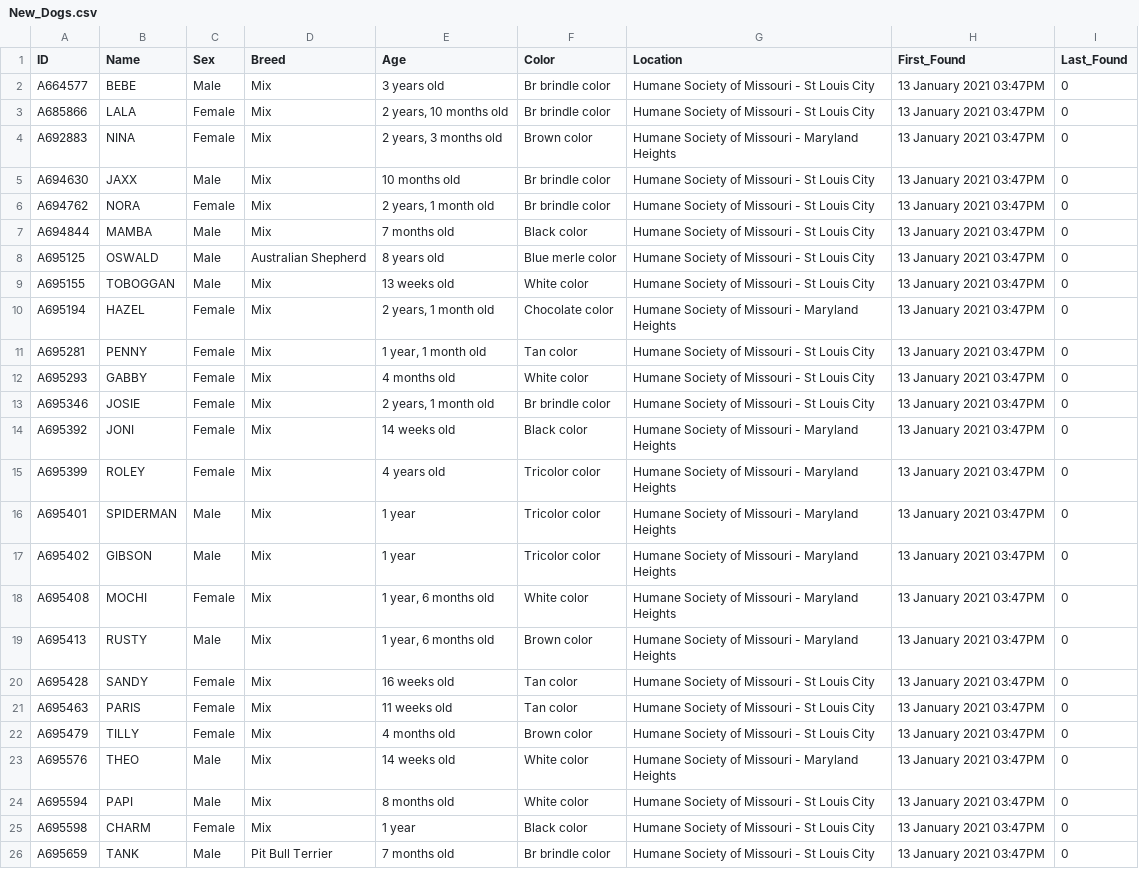
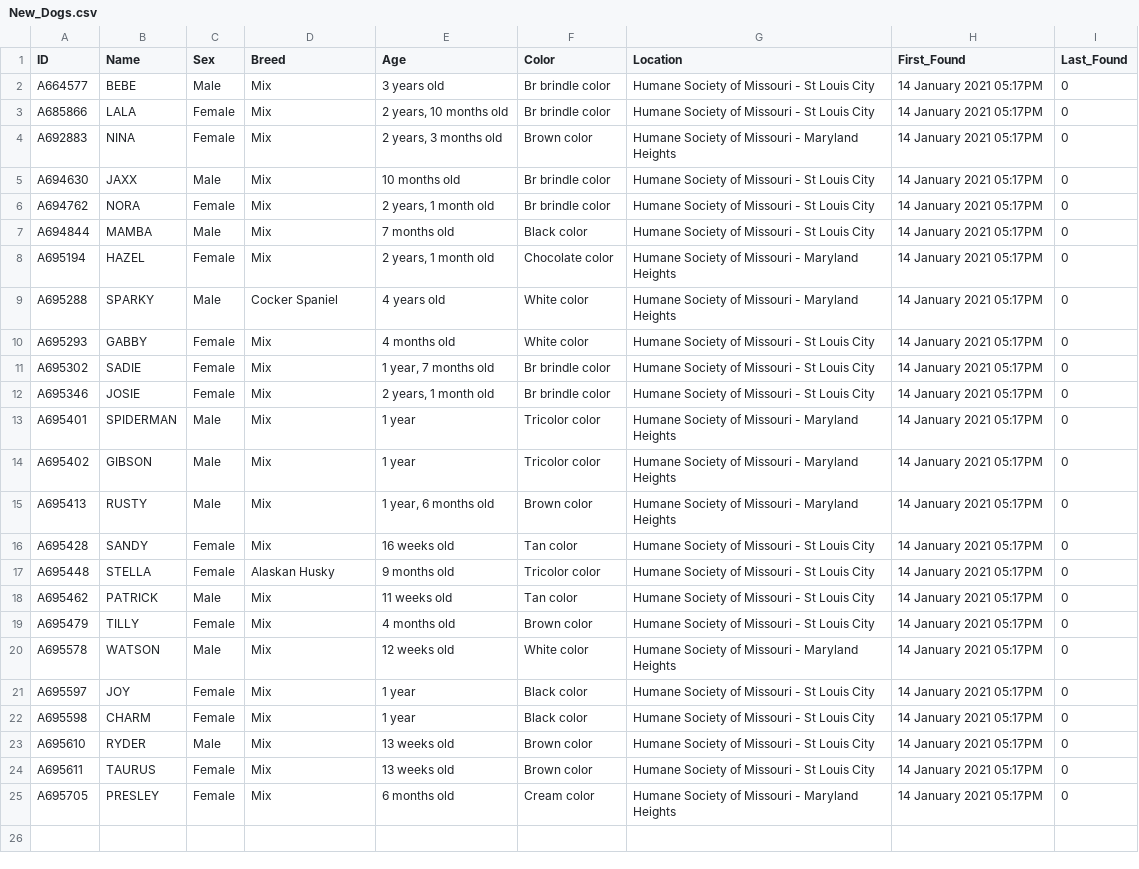
Before and after one commit to psychicesp/HSMO-scraper, a CSV file: New_Dogs.csv, drawn as a sheet; removed rows and columns are numbered as before the commit, all else as after; the diff names each change by its address in the sheet, - before the commit and + after, or states it on an @@ line.

```diff
--- a/New_Dogs.csv
+++ b/New_Dogs.csv
-H2:H7 (First_Found): 13 January 2021 03:47PM
+H2:H7 (First_Found): 14 January 2021 05:17PM
-row 8: A695125 | OSWALD | Male | Australian Shepherd | 8 years old | Blue merle color | Humane Society of Missouri - St Louis City | 13 January 2021 03:47PM | 0
-row 9: A695155 | TOBOGGAN | Male | Mix | 13 weeks old | White color | Humane Society of Missouri - St Louis City | 13 January 2021 03:47PM | 0
-H8 (First_Found): 13 January 2021 03:47PM
+H8 (First_Found): 14 January 2021 05:17PM
-row 11: A695281 | PENNY | Female | Mix | 1 year, 1 month old | Tan color | Humane Society of Missouri - St Louis City | 13 January 2021 03:47PM | 0
+row 9: A695288 | SPARKY | Male | Cocker Spaniel | 4 years old | White color | Humane Society of Missouri - Maryland Heights | 14 January 2021 05:17PM | 0
-H10 (First_Found): 13 January 2021 03:47PM
+H10 (First_Found): 14 January 2021 05:17PM
+row 11: A695302 | SADIE | Female | Mix | 1 year, 7 months old | Br brindle color | Humane Society of Missouri - St Louis City | 14 January 2021 05:17PM | 0
-H12 (First_Found): 13 January 2021 03:47PM
+H12 (First_Found): 14 January 2021 05:17PM
-row 14: A695392 | JONI | Female | Mix | 14 weeks old | Black color | Humane Society of Missouri - Maryland Heights | 13 January 2021 03:47PM | 0
-row 15: A695399 | ROLEY | Female | Mix | 4 years old | Tricolor color | Humane Society of Missouri - Maryland Heights | 13 January 2021 03:47PM | 0
-H13:H14 (First_Found): 13 January 2021 03:47PM
+H13:H14 (First_Found): 14 January 2021 05:17PM
-row 18: A695408 | MOCHI | Female | Mix | 1 year, 6 months old | White color | Humane Society of Missouri - Maryland Heights | 13 January 2021 03:47PM | 0
-H15:H16 (First_Found): 13 January 2021 03:47PM
+H15:H16 (First_Found): 14 January 2021 05:17PM
+row 17: A695448 | STELLA | Female | Alaskan Husky | 9 months old | Tricolor color | Humane Society of Missouri - St Louis City | 14 January 2021 05:17PM | 0
-A18 (ID): A695463
+A18 (ID): A695462
-B18 (Name): PARIS
+B18 (Name): PATRICK
-C18 (Sex): Female
+C18 (Sex): Male
-H18:H22 (First_Found): 13 January 2021 03:47PM
+H18:H22 (First_Found): 14 January 2021 05:17PM
-A20 (ID): A695576
+A20 (ID): A695578
-B20 (Name): THEO
+B20 (Name): WATSON
-E20 (Age): 14 weeks old
+E20 (Age): 12 weeks old
-A21 (ID): A695594
+A21 (ID): A695597
-B21 (Name): PAPI
+B21 (Name): JOY
-C21 (Sex): Male
+C21 (Sex): Female
-E21 (Age): 8 months old
+E21 (Age): 1 year
-F21 (Color): White color
+F21 (Color): Black color
-row 26: A695659 | TANK | Male | Pit Bull Terrier | 7 months old | Br brindle color | Humane Society of Missouri - St Louis City | 13 January 2021 03:47PM | 0
+row 23: A695610 | RYDER | Male | Mix | 13 weeks old | Brown color | Humane Society of Missouri - St Louis City | 14 January 2021 05:17PM | 0
+row 24: A695611 | TAURUS | Female | Mix | 13 weeks old | Brown color | Humane Society of Missouri - St Louis City | 14 January 2021 05:17PM | 0
+row 25: A695705 | PRESLEY | Female | Mix | 6 months old | Cream color | Humane Society of Missouri - Maryland Heights | 14 January 2021 05:17PM | 0
```
Also changed, not shown: Dogs.csv, 1 other file.
